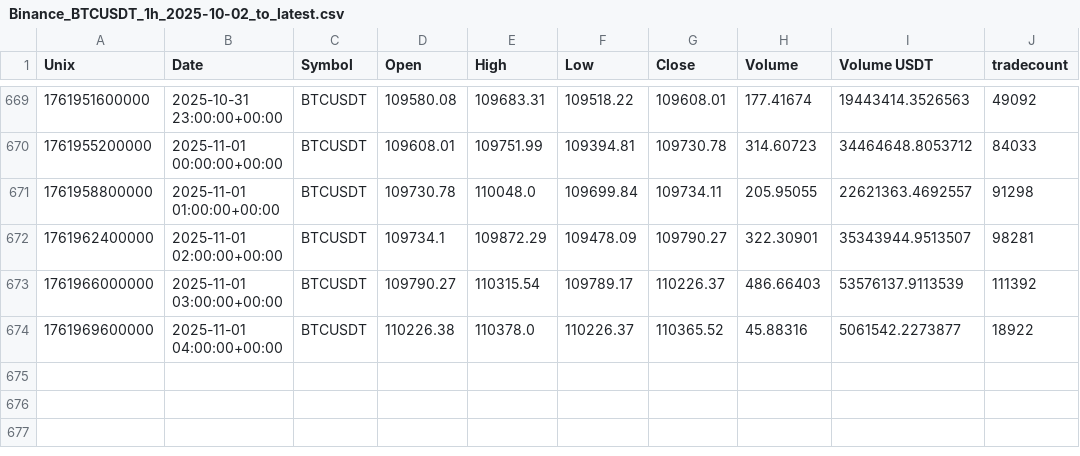
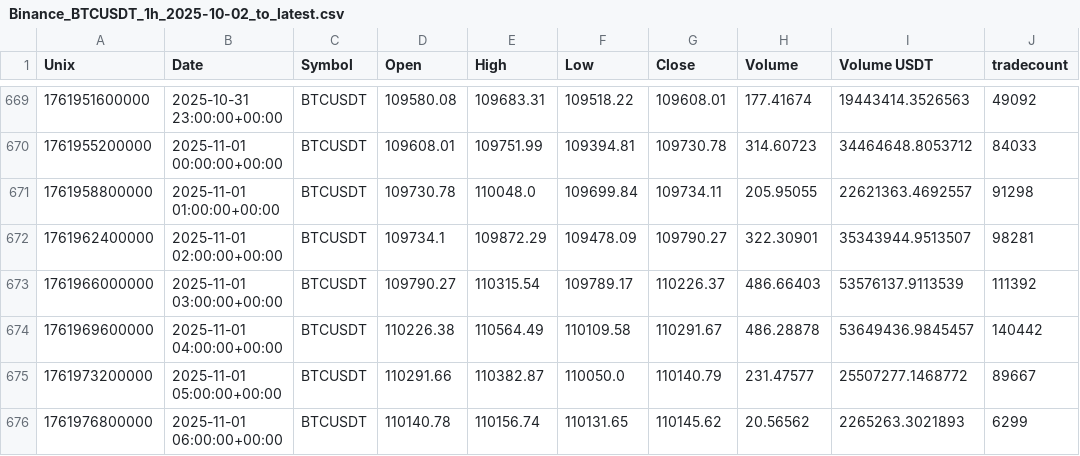
Before and after one commit to CMUJIN/crypto_csi_toolkit, a CSV file: docs/Binance_BTCUSDT_1h_2025-10-02_to_latest.csv, drawn as a sheet; only a part is shown, gaps mark what is left out.

```diff
--- a/docs/Binance_BTCUSDT_1h_2025-10-02_to_latest.csv
+++ b/docs/Binance_BTCUSDT_1h_2025-10-02_to_latest.csv
@@ -673,2 +673,4 @@ Unix,Date,Symbol,Open,High,Low,Close,Volume,Volume USDT,tradecount
 1761966000000,2025-11-01 03:00:00+00:00,BTCUSDT,109790.27,110315.54,109789.17,110226.37,486.66403,53576137.9113539,111392
-1761969600000,2025-11-01 04:00:00+00:00,BTCUSDT,110226.38,110378.0,110226.37,110365.52,45.88316,5061542.2273877,18922
+1761969600000,2025-11-01 04:00:00+00:00,BTCUSDT,110226.38,110564.49,110109.58,110291.67,486.28878,53649436.9845457,140442
+1761973200000,2025-11-01 05:00:00+00:00,BTCUSDT,110291.66,110382.87,110050.0,110140.79,231.47577,25507277.1468772,89667
+1761976800000,2025-11-01 06:00:00+00:00,BTCUSDT,110140.78,110156.74,110131.65,110145.62,20.56562,2265263.3021893,6299
```
Also changed, not shown: docs/Binance_AAVEUSDT_1h_2025-10-02_to_latest.csv, docs/Binance_AAVEUSDT_1h_2025-10-02_to_latest_chip_strength.csv, 6 other files.
